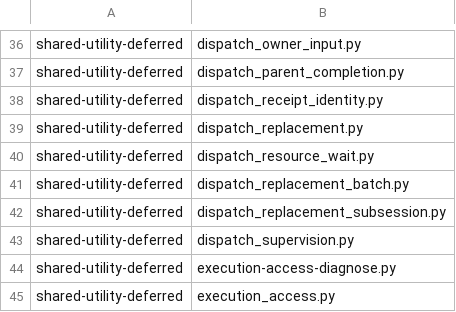
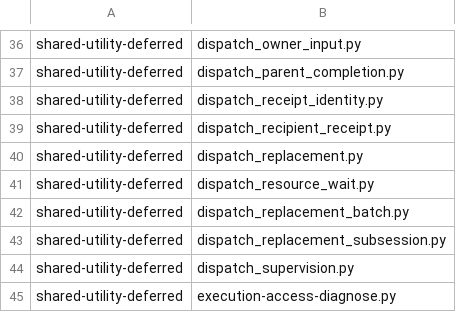
Before and after one commit to YouWanHee/hearting, a TSV file: tools/adaptation-census.tsv, drawn as a sheet; only a part is shown, gaps mark what is left out; the shorter side is filled out with more unchanged rows.

Commit message:
Fix cross-carrier receipt reconciliation

```diff
--- a/tools/adaptation-census.tsv
+++ b/tools/adaptation-census.tsv
@@ -38,2 +38,3 @@ shared-utility-deferred	dispatch_parent_completion.py
 shared-utility-deferred	dispatch_receipt_identity.py
+shared-utility-deferred	dispatch_recipient_receipt.py
 shared-utility-deferred	dispatch_replacement.py
```
Also changed, not shown: 14 other files.
